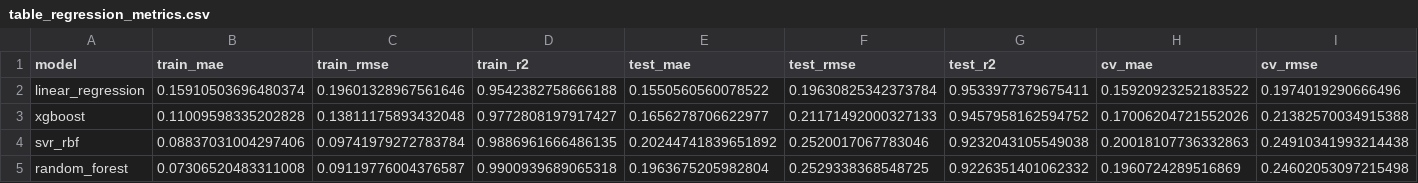
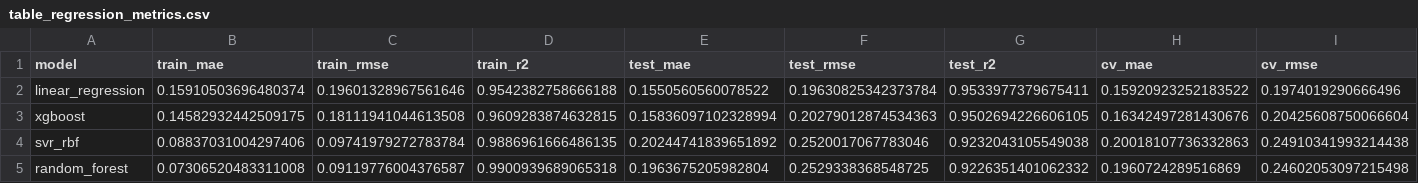
Before and after one commit to Edson-Zepeda/Prepa-Team, a CSV file: paper/tables/table_regression_metrics.csv, drawn as a sheet; only a part is shown; the diff covers the shown part only; the diff names each change by its address in the sheet, - before the commit and + after, or states it on an @@ line.

```diff
--- a/paper/tables/table_regression_metrics.csv
+++ b/paper/tables/table_regression_metrics.csv
-B3 (train_mae): 0.11009598335202828
+B3 (train_mae): 0.14582932442509175
-C3 (train_rmse): 0.13811175893432048
+C3 (train_rmse): 0.18111941044613508
-D3 (train_r2): 0.9772808197917427
+D3 (train_r2): 0.9609283874632815
-E3 (test_mae): 0.1656278706622977
+E3 (test_mae): 0.15836097102328994
-F3 (test_rmse): 0.21171492000327133
+F3 (test_rmse): 0.20279012874534363
-G3 (test_r2): 0.9457958162594752
+G3 (test_r2): 0.9502694226606105
-H3 (cv_mae): 0.17006204721552026
+H3 (cv_mae): 0.16342497281430676
-I3 (cv_rmse): 0.21382570034915388
+I3 (cv_rmse): 0.20425608750066604
```
Also changed, not shown: 1 edited cell elsewhere in this file, paper/tables/table_ablation_absences.csv, paper/tables/table_classifier_candidates.csv, 12 other files.
